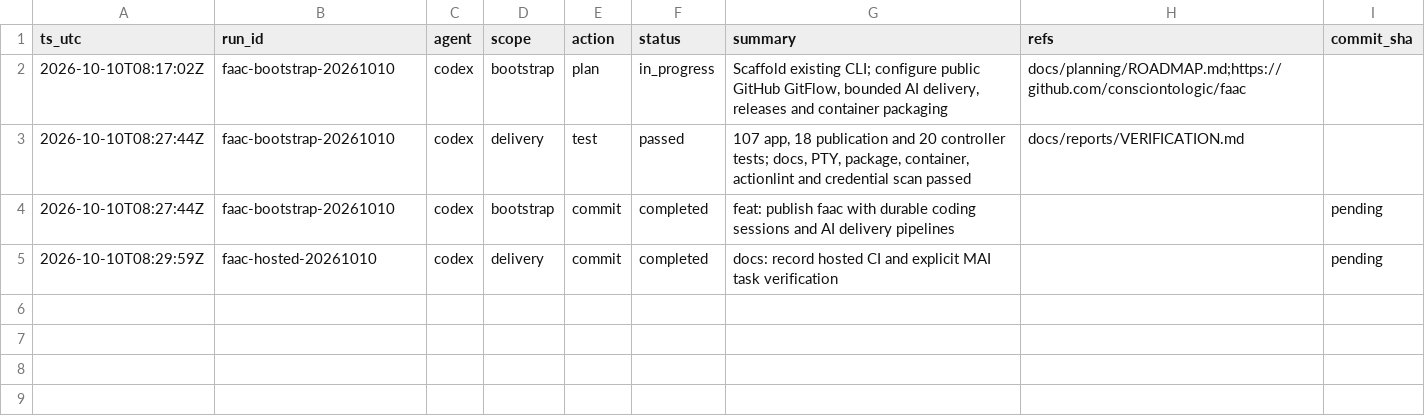
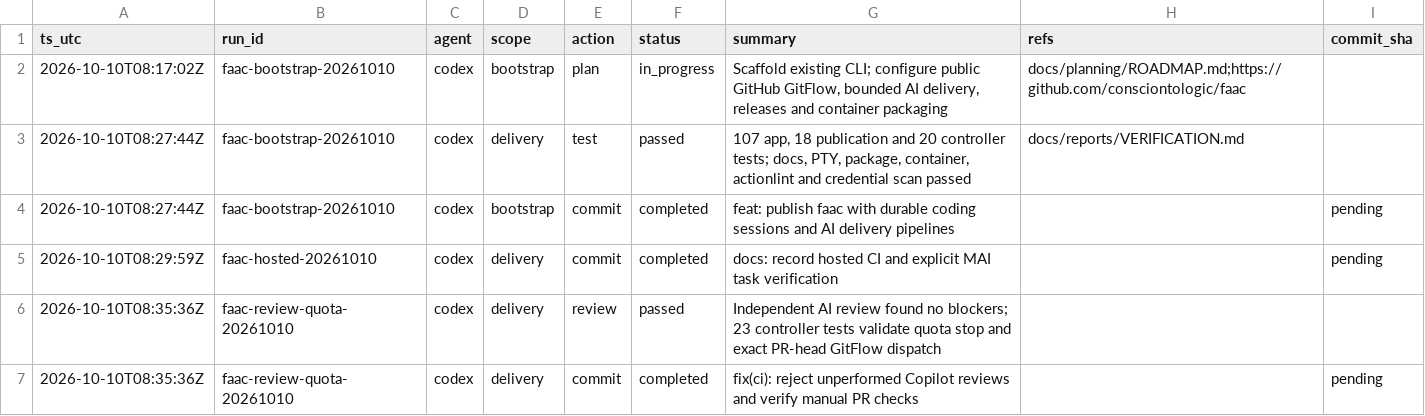
Before and after one commit to consciontologic/faac, a CSV file: docs/tracking/tracking.csv, drawn as a sheet; the diff names each change by its address in the sheet, - before the commit and + after, or states it on an @@ line.

Commit message:
fix(ci): reject unperformed Copilot reviews and verify manual PR checks
[faac-review-quota-20261010]

```diff
--- a/docs/tracking/tracking.csv
+++ b/docs/tracking/tracking.csv
+row 6: 2026-10-10T08:35:36Z | faac-review-quota-20261010 | codex | delivery | review | passed | Independent AI review found no blockers; 23 controller tests validate quota stop and exact PR-head GitFlow dispatch
+row 7: 2026-10-10T08:35:36Z | faac-review-quota-20261010 | codex | delivery | commit | completed | fix(ci): reject unperformed Copilot reviews and verify manual PR checks |  | pending
```
Also changed, not shown: 10 other files.
